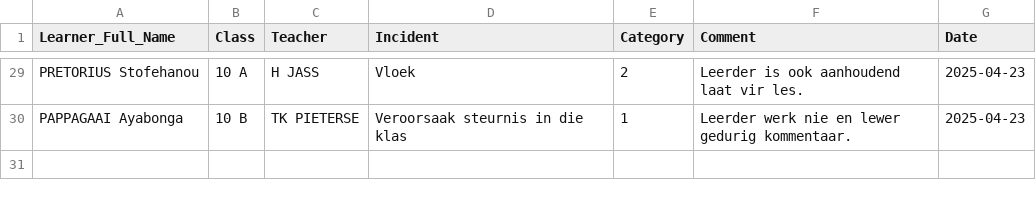
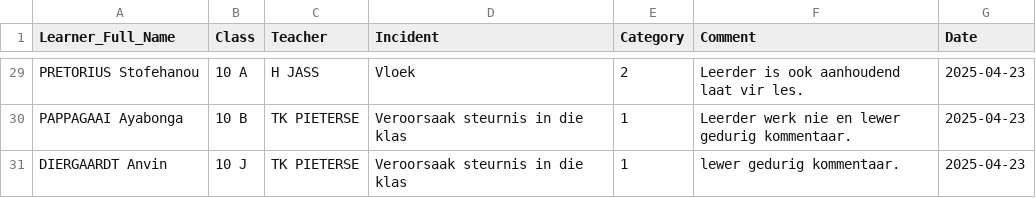
Before and after one commit to arnoldtRealph/insident, a CSV file: incident_log.csv, drawn as a sheet; only a part is shown, gaps mark what is left out.

Commit message:
Updated incident_log.csv with new incident

```diff
--- a/incident_log.csv
+++ b/incident_log.csv
@@ -52 +52,2 @@ PRETORIUS Stofehanou,10 A,H JASS,Vloek,2,Leerder is ook aanhoudend laat vir les.
 PAPPAGAAI Ayabonga,10 B,TK PIETERSE,Veroorsaak steurnis in die klas,1,Leerder werk nie en lewer gedurig kommentaar.,2025-04-23
+DIERGAARDT Anvin,10 J,TK PIETERSE,Veroorsaak steurnis in die klas,1, lewer gedurig kommentaar.,2025-04-23
```
